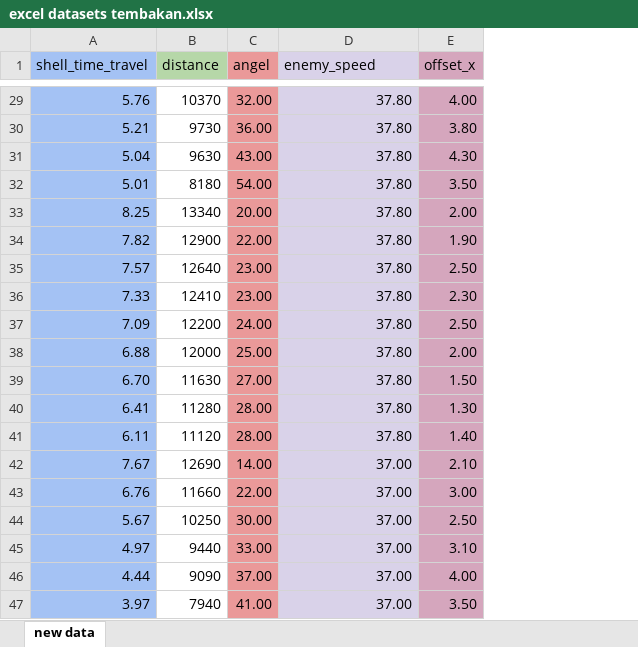
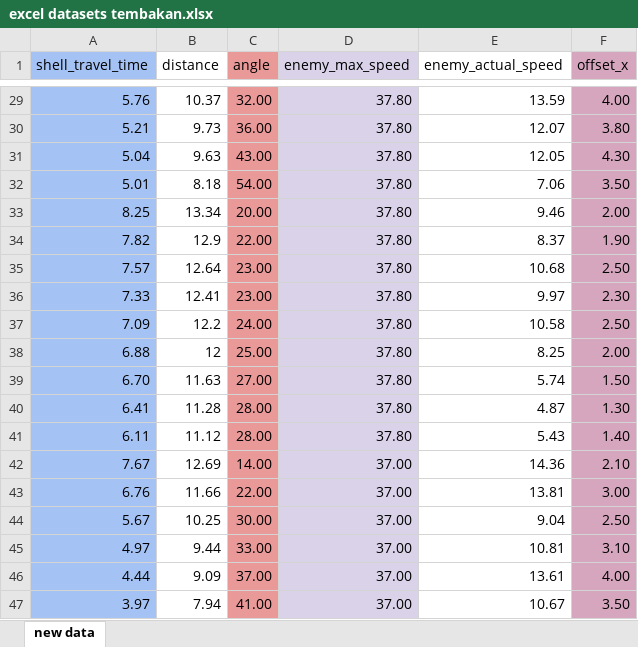
Before and after one commit to Rheinlethal/wowsaimassits, an Excel workbook: excel datasets tembakan.xlsx, sheet new data, drawn as a sheet; only a part is shown, gaps mark what is left out; values as stored, in another font and other column widths than the file's, no borders; the diff covers the shown part only; the diff names each change by its address in the sheet, - before the commit and + after, or states it on an @@ line.

```diff
--- a/excel datasets tembakan.xlsx (sheet new data)
+++ b/excel datasets tembakan.xlsx (sheet new data)
+column E (enemy_actual_speed), rows 29-47: 13.59 | 12.07 | 12.05 | 7.06 | 9.46 | 8.37 | 10.68 | 9.97 | 10.58 | 8.25 | 5.74 | 4.87 | 5.43 | 14.36 | 13.81 | 9.04 | 10.81 | 13.61 | 10.67
-A1: shell_time_travel
+A1: shell_travel_time
-B1 fill: #B6D7A8
+B1 fill: none
-C1: angel
+C1: angle
-D1: enemy_speed
+D1: enemy_max_speed
-B29 (distance): 10370
+B29 (distance): 10.37
-B30 (distance): 9730
+B30 (distance): 9.73
-B31 (distance): 9630
+B31 (distance): 9.63
-B32 (distance): 8180
+B32 (distance): 8.18
-B33 (distance): 13340
+B33 (distance): 13.34
-B34 (distance): 12900
+B34 (distance): 12.9
-B35 (distance): 12640
+B35 (distance): 12.64
-B36 (distance): 12410
+B36 (distance): 12.41
-B37 (distance): 12200
+B37 (distance): 12.2
-B38 (distance): 12000
+B38 (distance): 12
-B39 (distance): 11630
+B39 (distance): 11.63
-B40 (distance): 11280
+B40 (distance): 11.28
-B41 (distance): 11120
+B41 (distance): 11.12
-B42 (distance): 12690
+B42 (distance): 12.69
-B43 (distance): 11660
+B43 (distance): 11.66
-B44 (distance): 10250
+B44 (distance): 10.25
-B45 (distance): 9440
+B45 (distance): 9.44
-B46 (distance): 9090
+B46 (distance): 9.09
-B47 (distance): 7940
+B47 (distance): 7.94
```
Also changed, not shown: 27 edited cells elsewhere in this sheet, 11 other files.
